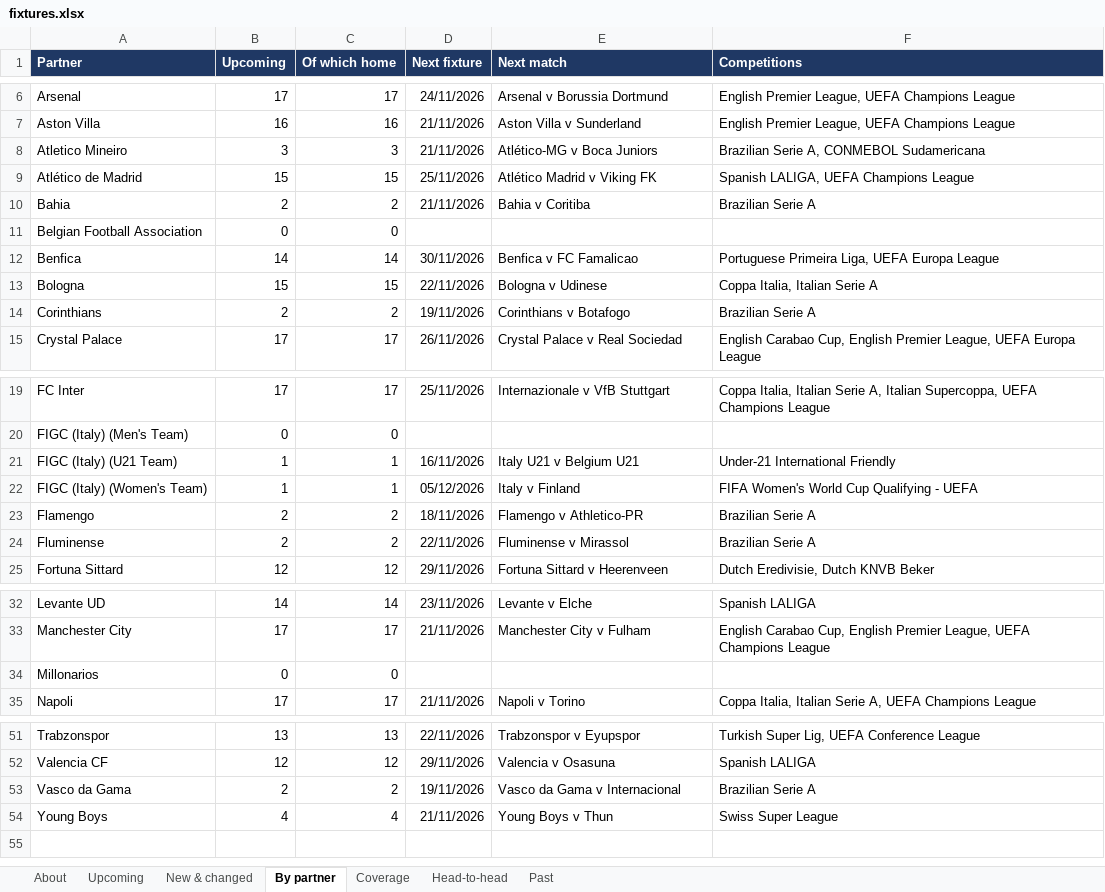
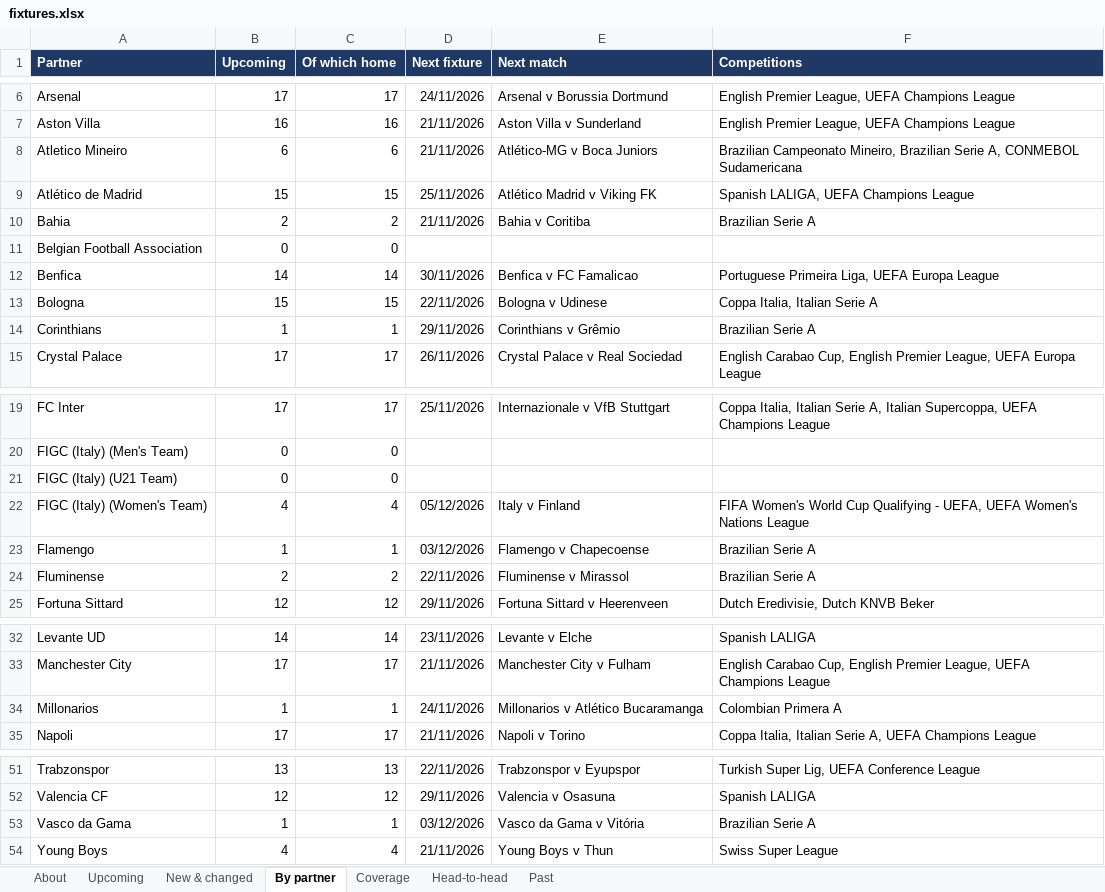
Before and after one commit to carola-jpg/Socios.com-Partner-fixtures, an Excel workbook: output/fixtures.xlsx, sheet By partner, drawn as a sheet; only a part is shown, gaps mark what is left out; values as stored, in another font and other column widths than the file's, no borders; the diff names each change by its address in the sheet, - before the commit and + after, or states it on an @@ line.

Commit message:
Fixtures update 2026-11-20

```diff
--- a/output/fixtures.xlsx (sheet By partner)
+++ b/output/fixtures.xlsx (sheet By partner)
-B8 (Upcoming): 3
+B8 (Upcoming): 6
-C8 (Of which home): 3
+C8 (Of which home): 6
-F8 (Competitions): Brazilian Serie A,…
+F8 (Competitions): Brazilian Campeonato Mineiro, Brazilian Serie A,…
-B14 (Upcoming): 2
+B14 (Upcoming): 1
-C14 (Of which home): 2
+C14 (Of which home): 1
-D14 (Next fixture): 19/11/2026
+D14 (Next fixture): 29/11/2026
-E14 (Next match): Corinthians v Botafogo
+E14 (Next match): Corinthians v Grêmio
-B21 (Upcoming): 1
+B21 (Upcoming): 0
-C21 (Of which home): 1
+C21 (Of which home): 0
-D21 (Next fixture): 16/11/2026
+D21 (Next fixture): (empty)
-E21 (Next match): Italy U21 v Belgium U21
+E21 (Next match): (empty)
-F21 (Competitions): Under-21 International Friendly
+F21 (Competitions): (empty)
-B22 (Upcoming): 1
+B22 (Upcoming): 4
-C22 (Of which home): 1
+C22 (Of which home): 4
-F22 (Competitions): …Qualifying - UEFA
+F22 (Competitions): …Qualifying - UEFA, UEFA Women's Nations League
-B23 (Upcoming): 2
+B23 (Upcoming): 1
-C23 (Of which home): 2
+C23 (Of which home): 1
-D23 (Next fixture): 18/11/2026
+D23 (Next fixture): 03/12/2026
-E23 (Next match): Flamengo v Athletico-PR
+E23 (Next match): Flamengo v Chapecoense
-B34 (Upcoming): 0
+B34 (Upcoming): 1
-C34 (Of which home): 0
+C34 (Of which home): 1
-D34 (Next fixture): (empty)
+D34 (Next fixture): 24/11/2026
-E34 (Next match): (empty)
+E34 (Next match): Millonarios v Atlético Bucaramanga
-F34 (Competitions): (empty)
+F34 (Competitions): Colombian Primera A
-B53 (Upcoming): 2
+B53 (Upcoming): 1
-C53 (Of which home): 2
+C53 (Of which home): 1
-D53 (Next fixture): 19/11/2026
+D53 (Next fixture): 03/12/2026
-E53 (Next match): Vasco da Gama v Internacional
+E53 (Next match): Vasco da Gama v Vitória
```
Also changed, not shown: sheet Head-to-head, sheet Upcoming, sheet New & changed, sheet Past, sheet Coverage, sheet About, 3 other files.
